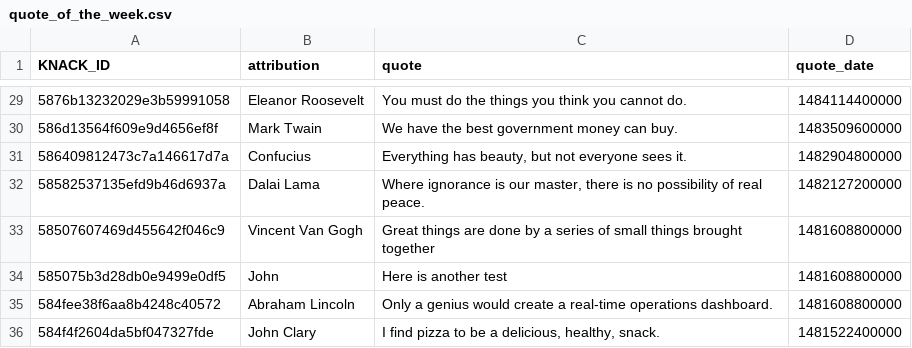
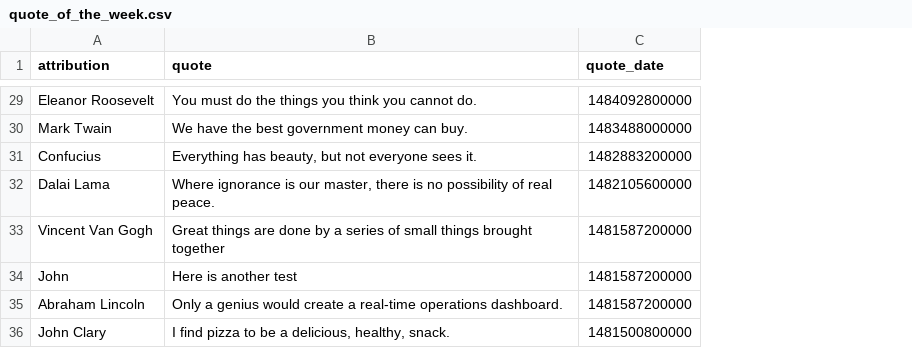
Before and after one commit to cityofaustin/atd-data-and-performance, a CSV file: components/data/quote_of_the_week.csv, drawn as a sheet; only a part is shown, gaps mark what is left out; removed rows and columns are numbered as before the commit, all else as after; the diff covers the shown part only; the diff names each change by its address in the sheet, - before the commit and + after, or states it on an @@ line.

Commit message:
update_quote_of_week

```diff
--- a/components/data/quote_of_the_week.csv
+++ b/components/data/quote_of_the_week.csv
-column A (KNACK_ID), rows 29-36: 5876b13232029e3b59991058 | 586d13564f609e9d4656ef8f | 586409812473c7a146617d7a | 58582537135efd9b46d6937a | 58507607469d455642f046c9 | 585075b3d28db0e9499e0df5 | 584fee38f6aa8b4248c40572 | 584f4f2604da5bf047327fde
-C29 (quote_date): 1484114400000
+C29 (quote_date): 1484092800000
-C30 (quote_date): 1483509600000
+C30 (quote_date): 1483488000000
-C31 (quote_date): 1482904800000
+C31 (quote_date): 1482883200000
-C32 (quote_date): 1482127200000
+C32 (quote_date): 1482105600000
-C33:C35 (quote_date): 1481608800000
+C33:C35 (quote_date): 1481587200000
-C36 (quote_date): 1481522400000
+C36 (quote_date): 1481500800000
```
Also changed, not shown: 27 edited cells elsewhere in this file.
